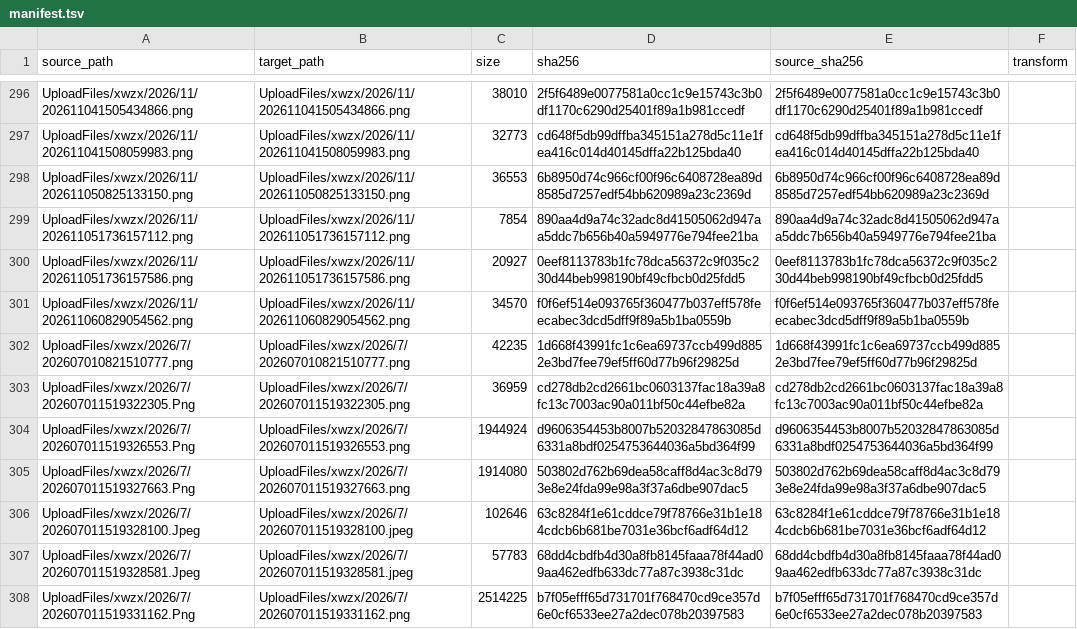
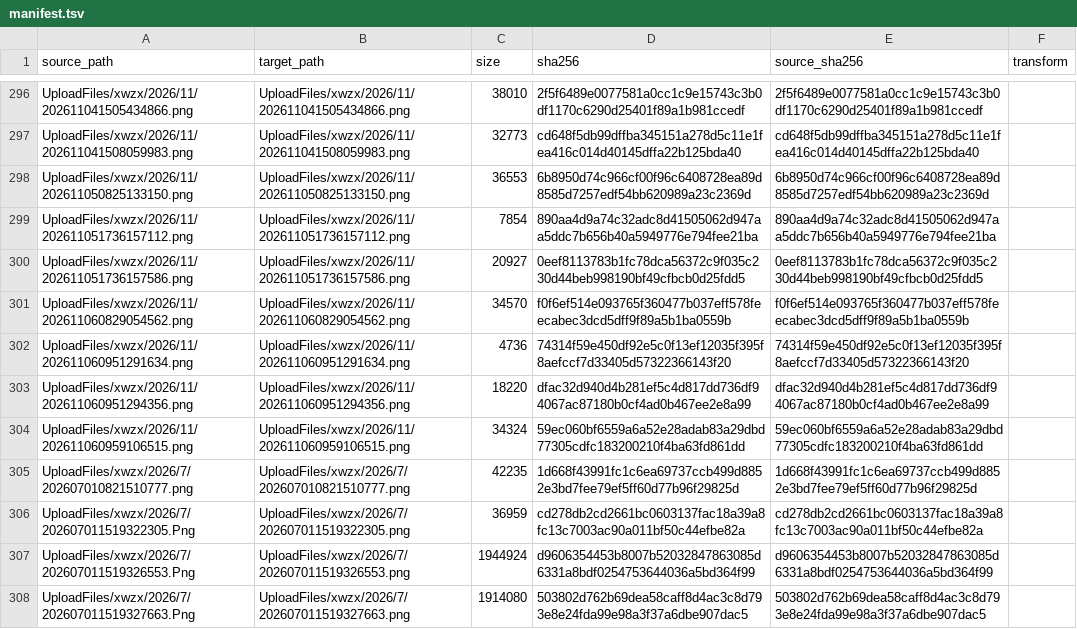
Before and after one commit to Shaoxing-No-1-High-School/Shaoxingyizhong-img-xwzx-2026-h2, a TSV file: manifest.tsv, drawn as a sheet; only a part is shown, gaps mark what is left out; the shorter side is filled out with more unchanged rows; the diff names each change by its address in the sheet, - before the commit and + after, or states it on an @@ line.

```diff
--- a/manifest.tsv
+++ b/manifest.tsv
+row 302: UploadFiles/xwzx/2026/11/202611060951291634.png | UploadFiles/xwzx/2026/11/202611060951291634.png | 4736 | 74314f59e450df92e5c0f13ef12035f395f8aefccf7d33405d57322366143f20 | 74314f59e450df92e5c0f13ef12035f395f8aefccf7d33405d57322366143f20
+row 303: UploadFiles/xwzx/2026/11/202611060951294356.png | UploadFiles/xwzx/2026/11/202611060951294356.png | 18220 | dfac32d940d4b281ef5c4d817dd736df94067ac87180b0cf4ad0b467ee2e8a99 | dfac32d940d4b281ef5c4d817dd736df94067ac87180b0cf4ad0b467ee2e8a99
+row 304: UploadFiles/xwzx/2026/11/202611060959106515.png | UploadFiles/xwzx/2026/11/202611060959106515.png | 34324 | 59ec060bf6559a6a52e28adab83a29dbd77305cdfc183200210f4ba63fd861dd | 59ec060bf6559a6a52e28adab83a29dbd77305cdfc183200210f4ba63fd861dd
```
Also changed, not shown: 3 other files.
